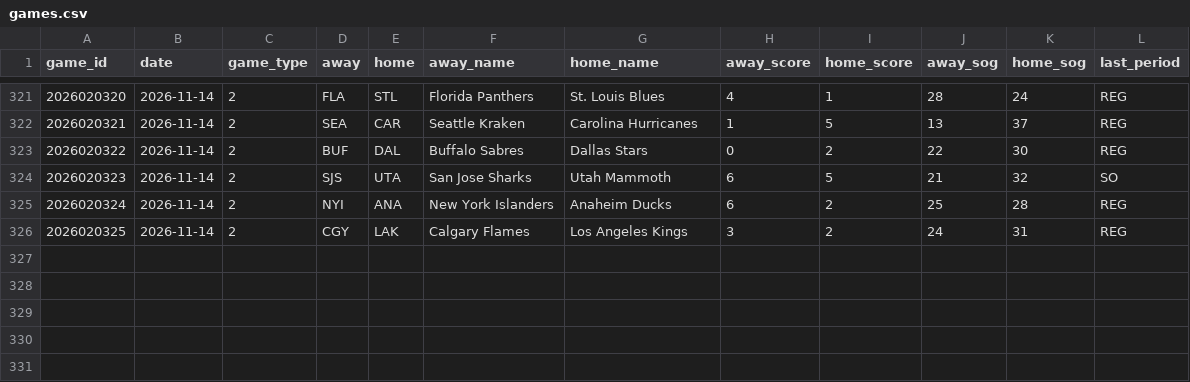
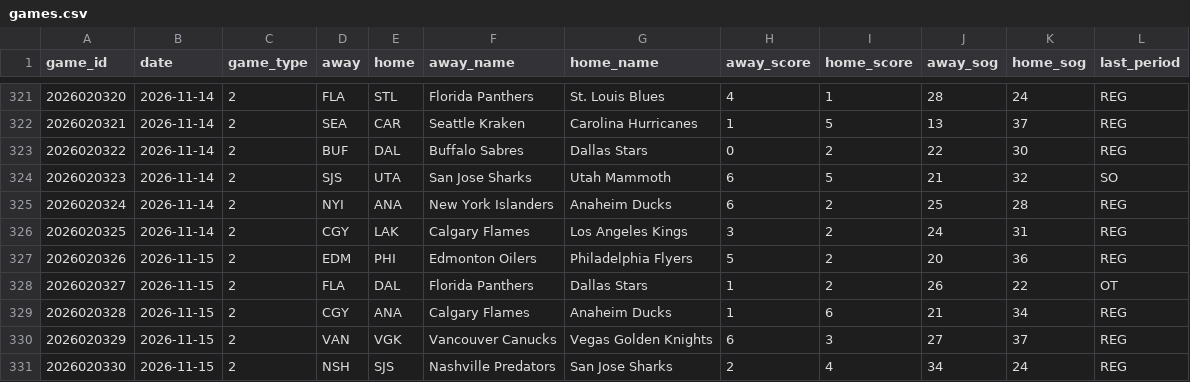
Before and after one commit to juhaopesonen/NHL-stats, a CSV file: data/2026-27/games.csv, drawn as a sheet; only a part is shown, gaps mark what is left out.

```diff
--- a/data/2026-27/games.csv
+++ b/data/2026-27/games.csv
@@ -326 +326,6 @@ game_id,date,game_type,away,home,away_name,home_name,away_score,home_score,away_
 2026020325,2026-11-14,2,CGY,LAK,Calgary Flames,Los Angeles Kings,3,2,24,31,REG
+2026020326,2026-11-15,2,EDM,PHI,Edmonton Oilers,Philadelphia Flyers,5,2,20,36,REG
+2026020327,2026-11-15,2,FLA,DAL,Florida Panthers,Dallas Stars,1,2,26,22,OT
+2026020328,2026-11-15,2,CGY,ANA,Calgary Flames,Anaheim Ducks,1,6,21,34,REG
+2026020329,2026-11-15,2,VAN,VGK,Vancouver Canucks,Vegas Golden Knights,6,3,27,37,REG
+2026020330,2026-11-15,2,NSH,SJS,Nashville Predators,San Jose Sharks,2,4,34,24,REG
```
Also changed, not shown: data/2026-27/goalies.csv, data/2026-27/onice_5v5.csv, 11 other files.
